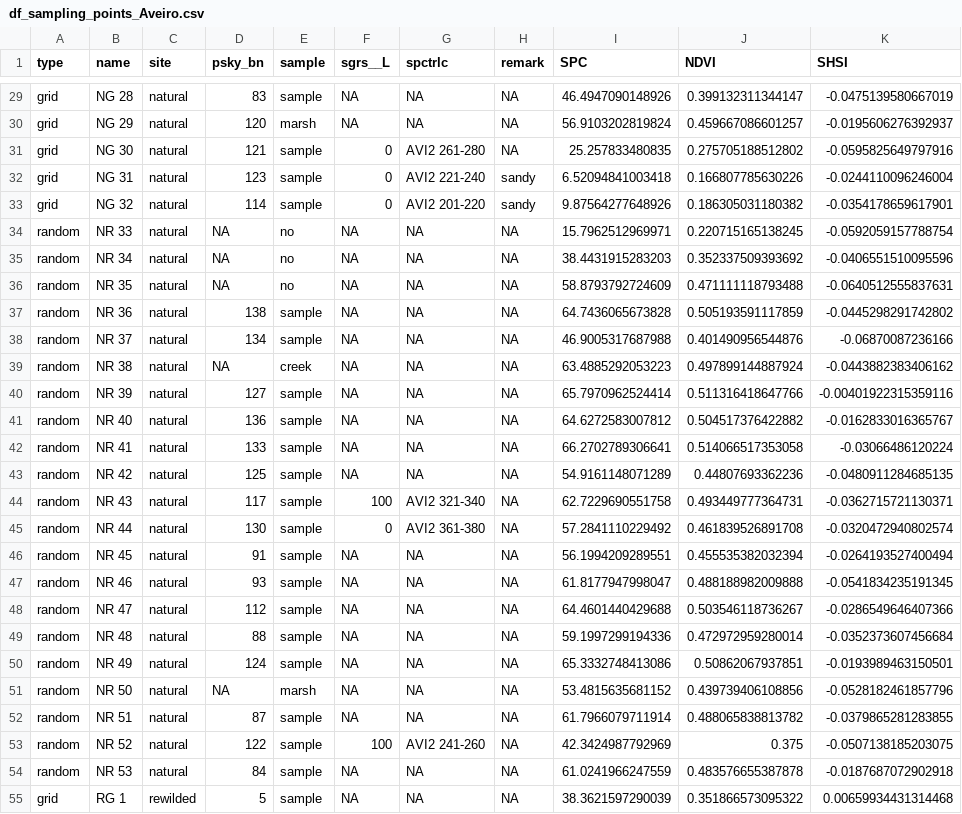
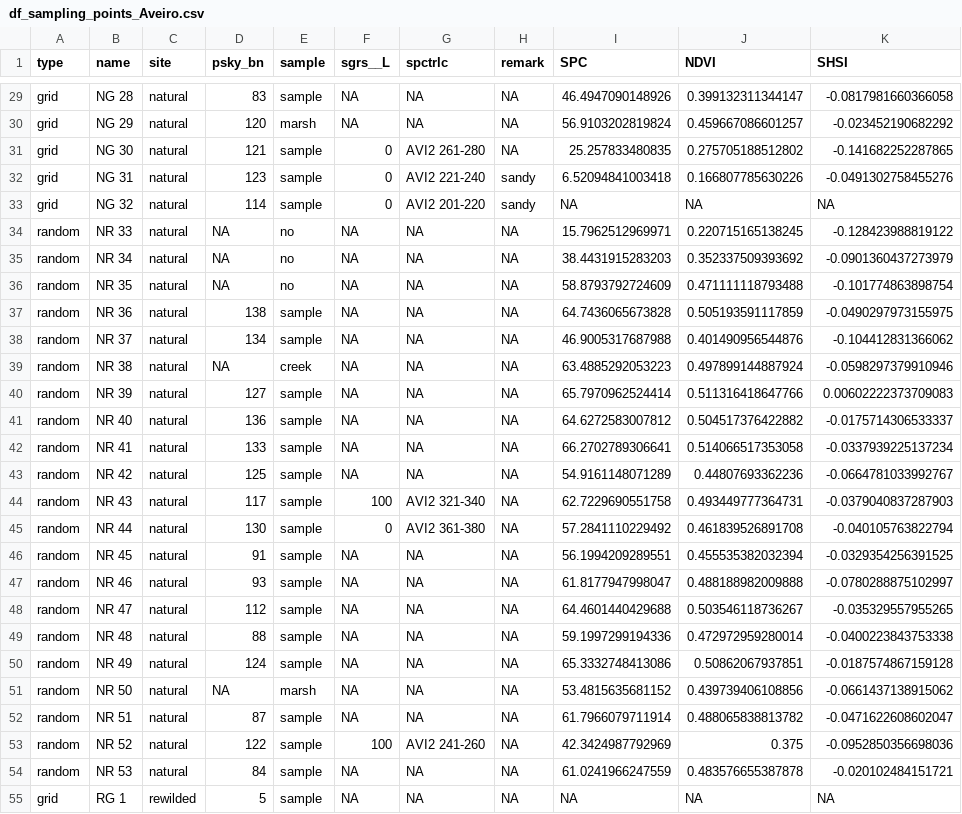
Before and after one commit to SigOiry/Coring_Carbon_Seagrasses, a CSV file: Output/Aveiro/Aveiro_MacrofaunaGrid_Satellite_Metrics/df_sampling_points_Aveiro.csv, drawn as a sheet; only a part is shown, gaps mark what is left out; the diff covers the shown part only.

```diff
--- a/Output/Aveiro/Aveiro_MacrofaunaGrid_Satellite_Metrics/df_sampling_points_Aveiro.csv
+++ b/Output/Aveiro/Aveiro_MacrofaunaGrid_Satellite_Metrics/df_sampling_points_Aveiro.csv
@@ -29,27 +29,27 @@
-"grid","NG 28","natural",83,"sample",NA,NA,NA,46.4947090148926,0.399132311344147,-0.0475139580667019
-"grid","NG 29","natural",120,"marsh",NA,NA,NA,56.9103202819824,0.459667086601257,-0.0195606276392937
-"grid","NG 30","natural",121,"sample",0,"AVI2 261-280",NA,25.257833480835,0.275705188512802,-0.0595825649797916
-"grid","NG 31","natural",123,"sample",0,"AVI2 221-240","sandy",6.52094841003418,0.166807785630226,-0.0244110096246004
-"grid","NG 32","natural",114,"sample",0,"AVI2 201-220","sandy",9.87564277648926,0.186305031180382,-0.0354178659617901
-"random","NR 33","natural",NA,"no",NA,NA,NA,15.7962512969971,0.220715165138245,-0.0592059157788754
-"random","NR 34","natural",NA,"no",NA,NA,NA,38.4431915283203,0.352337509393692,-0.0406551510095596
-"random","NR 35","natural",NA,"no",NA,NA,NA,58.8793792724609,0.471111118793488,-0.0640512555837631
-"random","NR 36","natural",138,"sample",NA,NA,NA,64.7436065673828,0.505193591117859,-0.0445298291742802
-"random","NR 37","natural",134,"sample",NA,NA,NA,46.9005317687988,0.401490956544876,-0.06870087236166
-"random","NR 38","natural",NA,"creek",NA,NA,NA,63.4885292053223,0.497899144887924,-0.0443882383406162
-"random","NR 39","natural",127,"sample",NA,NA,NA,65.7970962524414,0.511316418647766,-0.00401922315359116
-"random","NR 40","natural",136,"sample",NA,NA,NA,64.6272583007812,0.504517376422882,-0.0162833016365767
-"random","NR 41","natural",133,"sample",NA,NA,NA,66.2702789306641,0.514066517353058,-0.03066486120224
-"random","NR 42","natural",125,"sample",NA,NA,NA,54.9161148071289,0.44807693362236,-0.0480911284685135
-"random","NR 43","natural",117,"sample",100,"AVI2 321-340",NA,62.7229690551758,0.493449777364731,-0.0362715721130371
-"random","NR 44","natural",130,"sample",0,"AVI2 361-380",NA,57.2841110229492,0.461839526891708,-0.0320472940802574
-"random","NR 45","natural",91,"sample",NA,NA,NA,56.1994209289551,0.455535382032394,-0.0264193527400494
-"random","NR 46","natural",93,"sample",NA,NA,NA,61.8177947998047,0.488188982009888,-0.0541834235191345
-"random","NR 47","natural",112,"sample",NA,NA,NA,64.4601440429688,0.503546118736267,-0.0286549646407366
-"random","NR 48","natural",88,"sample",NA,NA,NA,59.1997299194336,0.472972959280014,-0.0352373607456684
-"random","NR 49","natural",124,"sample",NA,NA,NA,65.3332748413086,0.50862067937851,-0.0193989463150501
-"random","NR 50","natural",NA,"marsh",NA,NA,NA,53.4815635681152,0.439739406108856,-0.0528182461857796
-"random","NR 51","natural",87,"sample",NA,NA,NA,61.7966079711914,0.488065838813782,-0.0379865281283855
-"random","NR 52","natural",122,"sample",100,"AVI2 241-260",NA,42.3424987792969,0.375,-0.0507138185203075
-"random","NR 53","natural",84,"sample",NA,NA,NA,61.0241966247559,0.483576655387878,-0.0187687072902918
-"grid","RG 1","rewilded",5,"sample",NA,NA,NA,38.3621597290039,0.351866573095322,0.00659934431314468
+"grid","NG 28","natural",83,"sample",NA,NA,NA,46.4947090148926,0.399132311344147,-0.0817981660366058
+"grid","NG 29","natural",120,"marsh",NA,NA,NA,56.9103202819824,0.459667086601257,-0.023452190682292
+"grid","NG 30","natural",121,"sample",0,"AVI2 261-280",NA,25.257833480835,0.275705188512802,-0.141682252287865
+"grid","NG 31","natural",123,"sample",0,"AVI2 221-240","sandy",6.52094841003418,0.166807785630226,-0.0491302758455276
+"grid","NG 32","natural",114,"sample",0,"AVI2 201-220","sandy",NA,NA,NA
+"random","NR 33","natural",NA,"no",NA,NA,NA,15.7962512969971,0.220715165138245,-0.128423988819122
+"random","NR 34","natural",NA,"no",NA,NA,NA,38.4431915283203,0.352337509393692,-0.0901360437273979
+"random","NR 35","natural",NA,"no",NA,NA,NA,58.8793792724609,0.471111118793488,-0.101774863898754
+"random","NR 36","natural",138,"sample",NA,NA,NA,64.7436065673828,0.505193591117859,-0.0490297973155975
+"random","NR 37","natural",134,"sample",NA,NA,NA,46.9005317687988,0.401490956544876,-0.104412831366062
+"random","NR 38","natural",NA,"creek",NA,NA,NA,63.4885292053223,0.497899144887924,-0.0598297379910946
+"random","NR 39","natural",127,"sample",NA,NA,NA,65.7970962524414,0.511316418647766,0.00602222373709083
+"random","NR 40","natural",136,"sample",NA,NA,NA,64.6272583007812,0.504517376422882,-0.0175714306533337
+"random","NR 41","natural",133,"sample",NA,NA,NA,66.2702789306641,0.514066517353058,-0.0337939225137234
+"random","NR 42","natural",125,"sample",NA,NA,NA,54.9161148071289,0.44807693362236,-0.0664781033992767
+"random","NR 43","natural",117,"sample",100,"AVI2 321-340",NA,62.7229690551758,0.493449777364731,-0.0379040837287903
+"random","NR 44","natural",130,"sample",0,"AVI2 361-380",NA,57.2841110229492,0.461839526891708,-0.040105763822794
+"random","NR 45","natural",91,"sample",NA,NA,NA,56.1994209289551,0.455535382032394,-0.0329354256391525
+"random","NR 46","natural",93,"sample",NA,NA,NA,61.8177947998047,0.488188982009888,-0.0780288875102997
+"random","NR 47","natural",112,"sample",NA,NA,NA,64.4601440429688,0.503546118736267,-0.035329557955265
+"random","NR 48","natural",88,"sample",NA,NA,NA,59.1997299194336,0.472972959280014,-0.0400223843753338
+"random","NR 49","natural",124,"sample",NA,NA,NA,65.3332748413086,0.50862067937851,-0.0187574867159128
+"random","NR 50","natural",NA,"marsh",NA,NA,NA,53.4815635681152,0.439739406108856,-0.0661437138915062
+"random","NR 51","natural",87,"sample",NA,NA,NA,61.7966079711914,0.488065838813782,-0.0471622608602047
+"random","NR 52","natural",122,"sample",100,"AVI2 241-260",NA,42.3424987792969,0.375,-0.0952850356698036
+"random","NR 53","natural",84,"sample",NA,NA,NA,61.0241966247559,0.483576655387878,-0.020102484151721
+"grid","RG 1","rewilded",5,"sample",NA,NA,NA,NA,NA,NA
```
Also changed, not shown: 81 edited cells elsewhere in this file, 41 other files.
